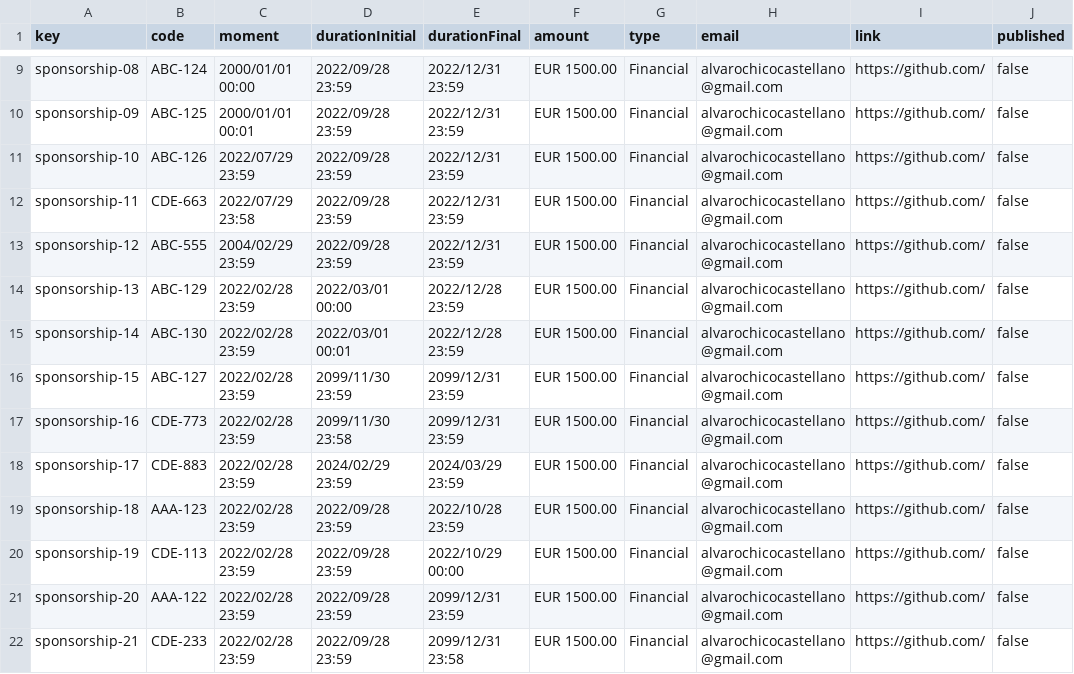
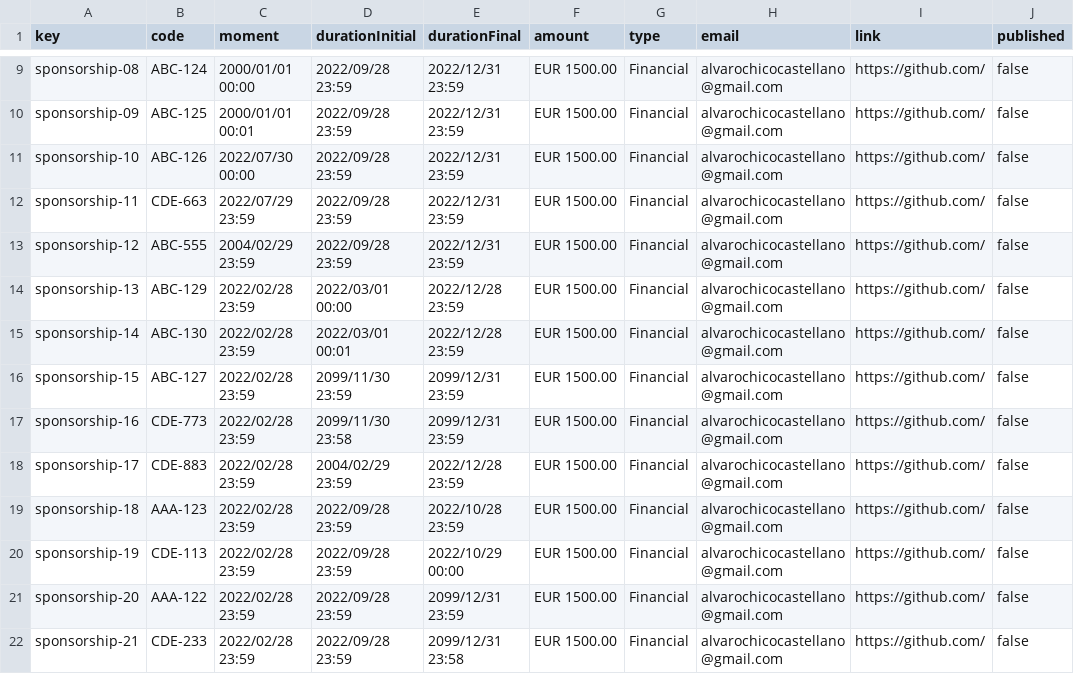
Before and after one commit to alvaroChico2408/Acme-SF-D04, a CSV file: src/main/webapp/WEB-INF/resources/sample-data/sponsorship.csv, drawn as a sheet; only a part is shown, gaps mark what is left out; the diff names each change by its address in the sheet, - before the commit and + after, or states it on an @@ line.

```diff
--- a/src/main/webapp/WEB-INF/resources/sample-data/sponsorship.csv
+++ b/src/main/webapp/WEB-INF/resources/sample-data/sponsorship.csv
-C11 (moment): 2022/07/29 23:59
+C11 (moment): 2022/07/30 00:00
-C12 (moment): 2022/07/29 23:58
+C12 (moment): 2022/07/29 23:59
-D18 (durationInitial): 2024/02/29 23:59
+D18 (durationInitial): 2004/02/29 23:59
-E18 (durationFinal): 2024/03/29 23:59
+E18 (durationFinal): 2022/12/28 23:59
```
Also changed, not shown: src/main/webapp/WEB-INF/resources/sample-data/invoice.csv.
